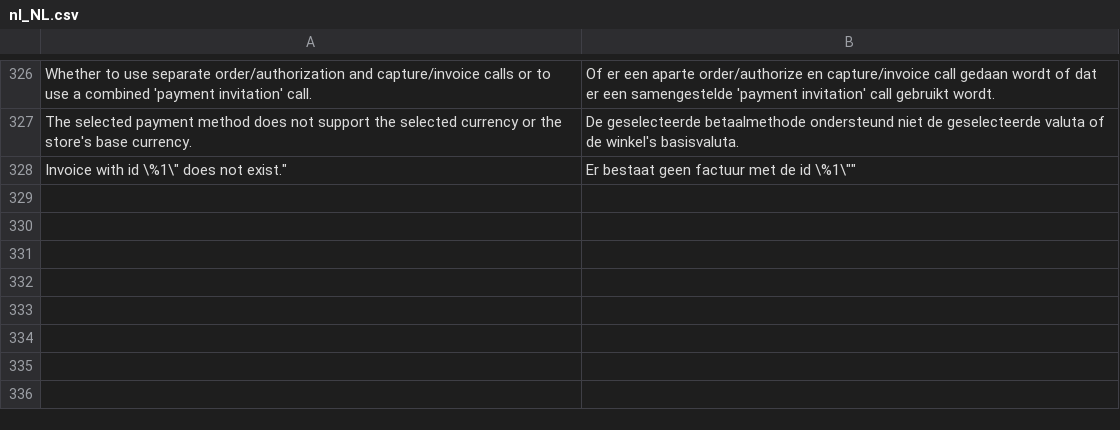
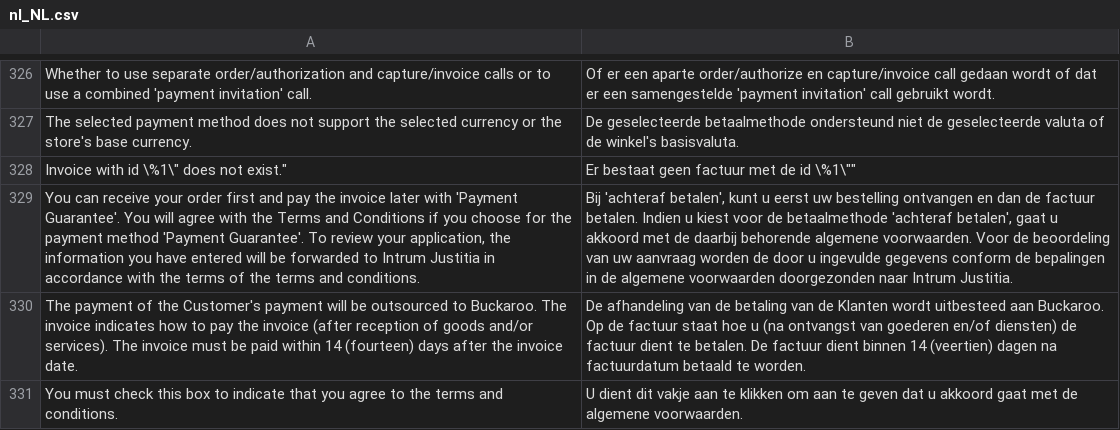
Before and after one commit to wouter-toppershops/buckaroo-magento2, a CSV file: i18n/nl_NL.csv, drawn as a sheet; only a part is shown, gaps mark what is left out; the diff names each change by its address in the sheet, - before the commit and + after, or states it on an @@ line.

Commit message:
Added agreements popup

```diff
--- a/i18n/nl_NL.csv
+++ b/i18n/nl_NL.csv
+row 329: You can receive your order first and pay the invoice later with 'Payment Guarantee'. You will agree with the Terms and Conditions if you choose for the payment method 'Payment Guarantee'. To review your application, the information you have entered will be forwarded to Intrum Justitia in accordance with the terms of the terms and conditions. | Bij 'achteraf betalen', kunt u eerst uw bestelling ontvangen en dan de factuur betalen. Indien u kiest voor de betaalmethode 'achteraf betalen', gaat u akkoord met de daarbij behorende algemene voorwaarden. Voor de beoordeling van uw aanvraag worden de door u ingevulde gegevens conform de bepalingen in de algemene voorwaarden doorgezonden naar Intrum Justitia.
+row 330: The payment of the Customer's payment will be outsourced to Buckaroo. The invoice indicates how to pay the invoice (after reception of goods and/or services). The invoice must be paid within 14 (fourteen) days after the invoice date. | De afhandeling van de betaling van de Klanten wordt uitbesteed aan Buckaroo. Op de factuur staat hoe u (na ontvangst van goederen en/of diensten) de factuur dient te betalen. De factuur dient binnen 14 (veertien) dagen na factuurdatum betaald te worden.
+row 331: You must check this box to indicate that you agree to the terms and conditions. | U dient dit vakje aan te klikken om aan te geven dat u akkoord gaat met de algemene voorwaarden.
```
Also changed, not shown: 2 other files.
